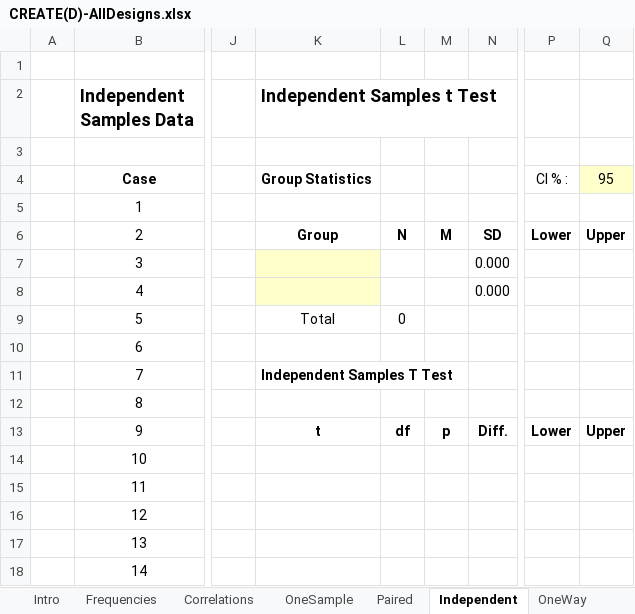
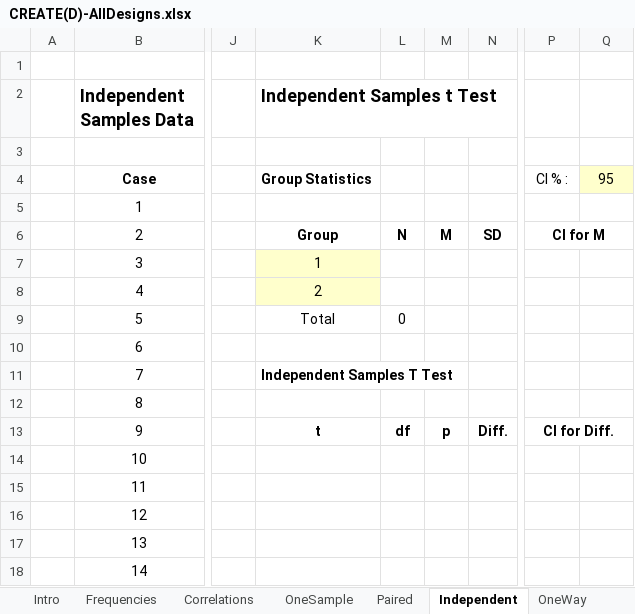
Before and after one commit to cwendorf/BASE, an Excel workbook: CREATE/CREATE(D)-AllDesigns.xlsx, sheet Independent, drawn as a sheet; only a part is shown, gaps mark what is left out; values as stored, in another font and other column widths than the file's, no borders; the diff names each change by its address in the sheet, - before the commit and + after, or states it on an @@ line.

```diff
--- a/CREATE/CREATE(D)-AllDesigns.xlsx (sheet Independent)
+++ b/CREATE/CREATE(D)-AllDesigns.xlsx (sheet Independent)
-P6: Lower
+P6: CI for M
+P6:Q6 merged
-Q6: Upper
+Q6: (empty)
-K7 (Independent Samples t Test): (empty)
+K7 (Independent Samples t Test): 1
-N7:N8: 0.000
+N7:N8: (empty)
-K8 (Independent Samples t Test): (empty)
+K8 (Independent Samples t Test): 2
-P13: Lower
+P13: CI for Diff.
+P13:Q13 merged
-Q13: Upper
+Q13: (empty)
```
Also changed, not shown: sheet Factorial, sheet OneSample, sheet Paired, sheet OneWay, sheet Correlations, sheet Repeated, 2 more sheets, CREATE/CREATE(D)-AllDesigns-Tutorial.xlsx, CREATE/CREATE(S)-AllDesigns-Tutorial.xlsx, 1 other file.
